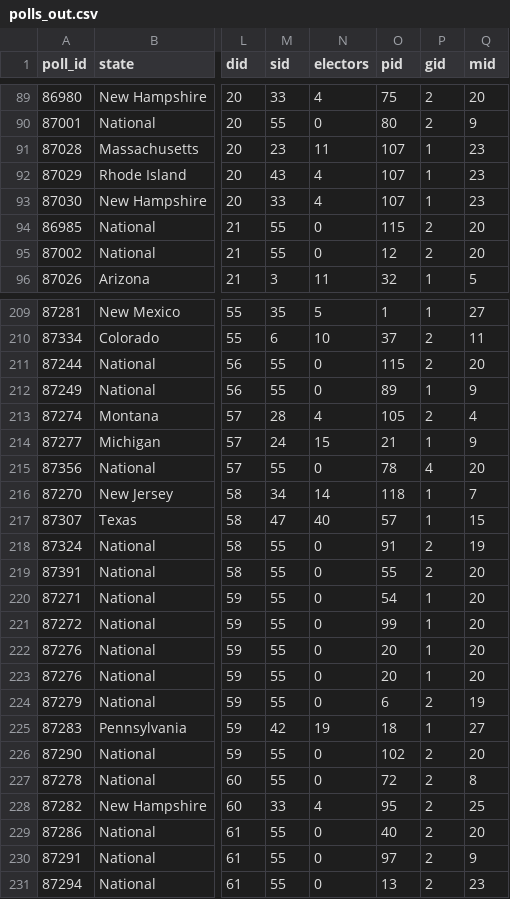
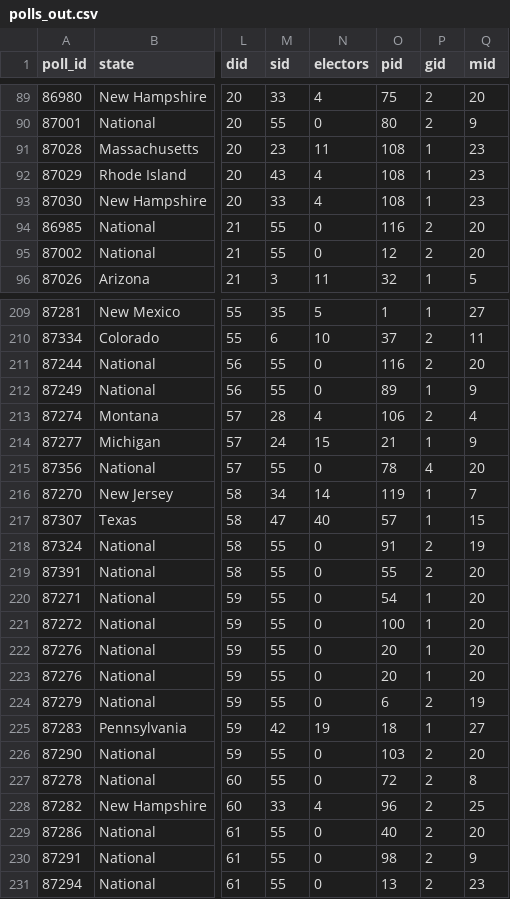
Before and after one commit to markjrieke/2024-potus, a CSV file: out/polls/polls_out.csv, drawn as a sheet; only a part is shown, gaps mark what is left out; the diff covers the shown part only; the diff names each change by its address in the sheet, - before the commit and + after, or states it on an @@ line.

```diff
--- a/out/polls/polls_out.csv
+++ b/out/polls/polls_out.csv
-O91:O93 (pid): 107
+O91:O93 (pid): 108
-O94 (pid): 115
+O94 (pid): 116
-O211 (pid): 115
+O211 (pid): 116
-O213 (pid): 105
+O213 (pid): 106
-O216 (pid): 118
+O216 (pid): 119
-O221 (pid): 99
+O221 (pid): 100
-O226 (pid): 102
+O226 (pid): 103
-O228 (pid): 95
+O228 (pid): 96
-O230 (pid): 97
+O230 (pid): 98
```
Also changed, not shown: 2 added rows and 104 edited cells elsewhere in this file, out/approval/e_day_approval_current.csv, out/model_log.csv, 16 other files.
